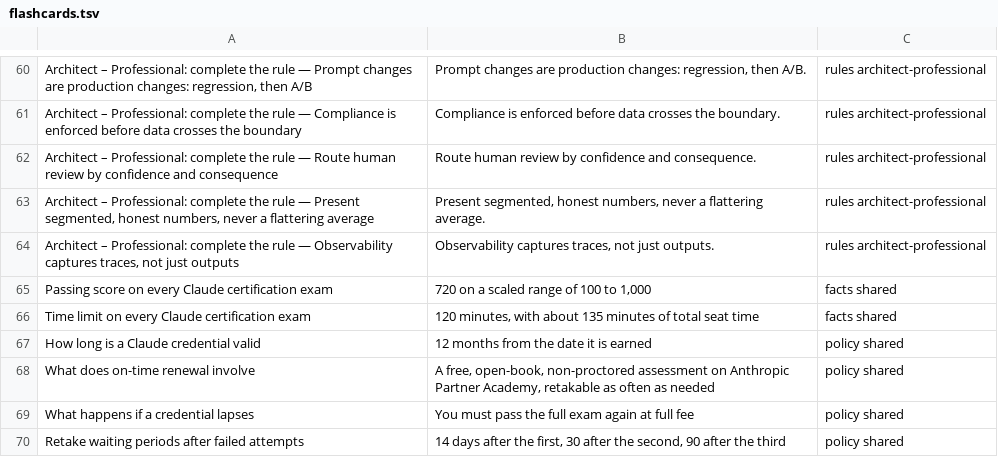
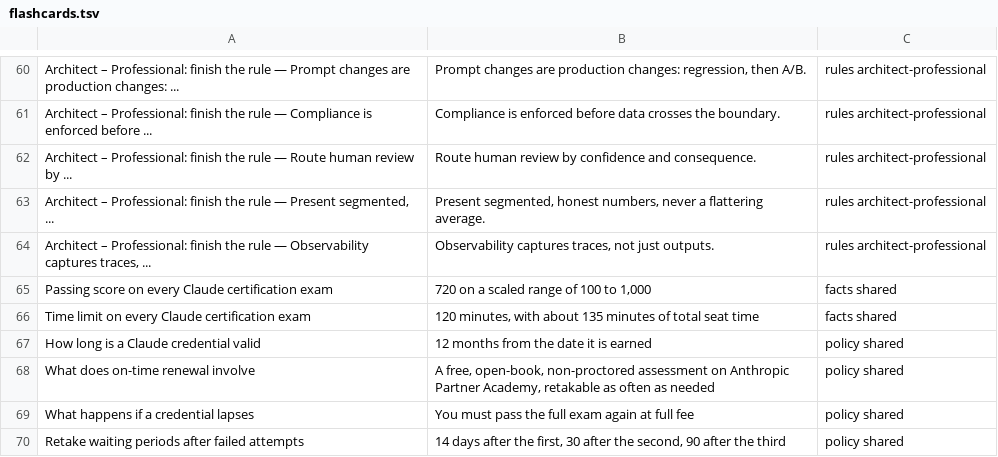
Before and after one commit to Amey-Thakur/CLAUDE-CERTIFICATIONS, a TSV file: flashcards.tsv, drawn as a sheet; only a part is shown, gaps mark what is left out; the diff covers the shown part only; the diff names each change by its address in the sheet, - before the commit and + after, or states it on an @@ line.

```diff
--- a/flashcards.tsv
+++ b/flashcards.tsv
-A60: …– Professional: complete the rule — Prompt changes are production changes: regression, then A/B
+A60: …– Professional: finish the rule — Prompt changes are production changes: ...
-A61: …– Professional: complete the rule — Compliance is enforced before data crosses the boundary
+A61: …– Professional: finish the rule — Compliance is enforced before ...
-A62: …– Professional: complete the rule — Route human review by confidence and consequence
+A62: …– Professional: finish the rule — Route human review by ...
-A63: …– Professional: complete the rule — Present segmented, honest numbers, never a flattering average
+A63: …– Professional: finish the rule — Present segmented, ...
-A64: …– Professional: complete the rule — Observability captures traces, not just outputs
+A64: …– Professional: finish the rule — Observability captures traces, ...
```
Also changed, not shown: 25 edited cells elsewhere in this file, 19 other files.
